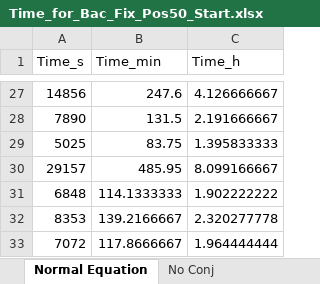
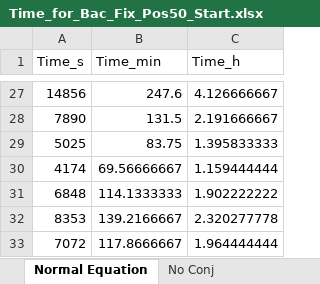
Before and after one commit to Frood-for-Thought/Bac_Evol_SSA, an Excel workbook: Experiment 1 - Testing Fixation Time/Time_for_Bac_Fix_Pos50_Start.xlsx, sheet Normal Equation, drawn as a sheet; only a part is shown, gaps mark what is left out; values as stored, in another font and other column widths than the file's, no borders; removed rows and columns are numbered as before the commit, all else as after; the diff covers the shown part only; the diff names each change by its address in the sheet, - before the commit and + after, or states it on an @@ line.

```diff
--- a/Experiment 1 - Testing Fixation Time/Time_for_Bac_Fix_Pos50_Start.xlsx (sheet Normal Equation)
+++ b/Experiment 1 - Testing Fixation Time/Time_for_Bac_Fix_Pos50_Start.xlsx (sheet Normal Equation)
-row 30: 29157 | 485.95 | 8.099166667
+row 30: 4174 | 69.56666667 | 1.159444444
```
Also changed, not shown: 21 added rows and 1 removed row elsewhere in this sheet, sheet All Time Distributions, 2 other files.
